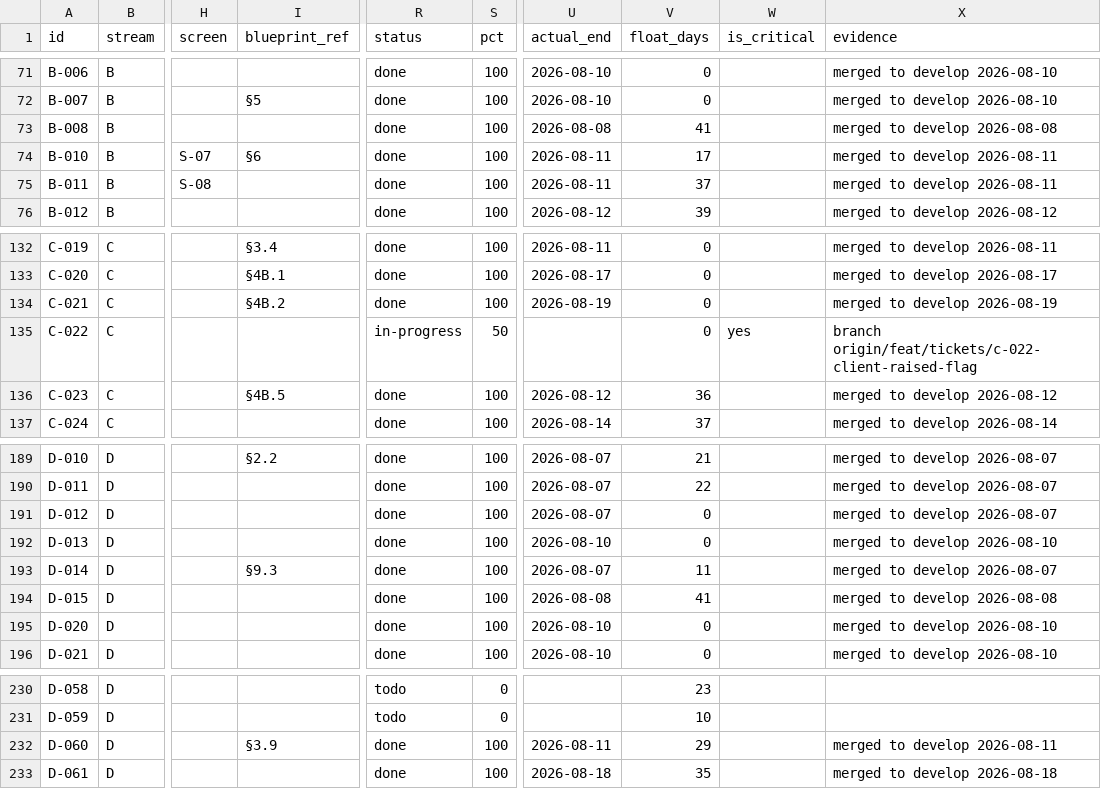
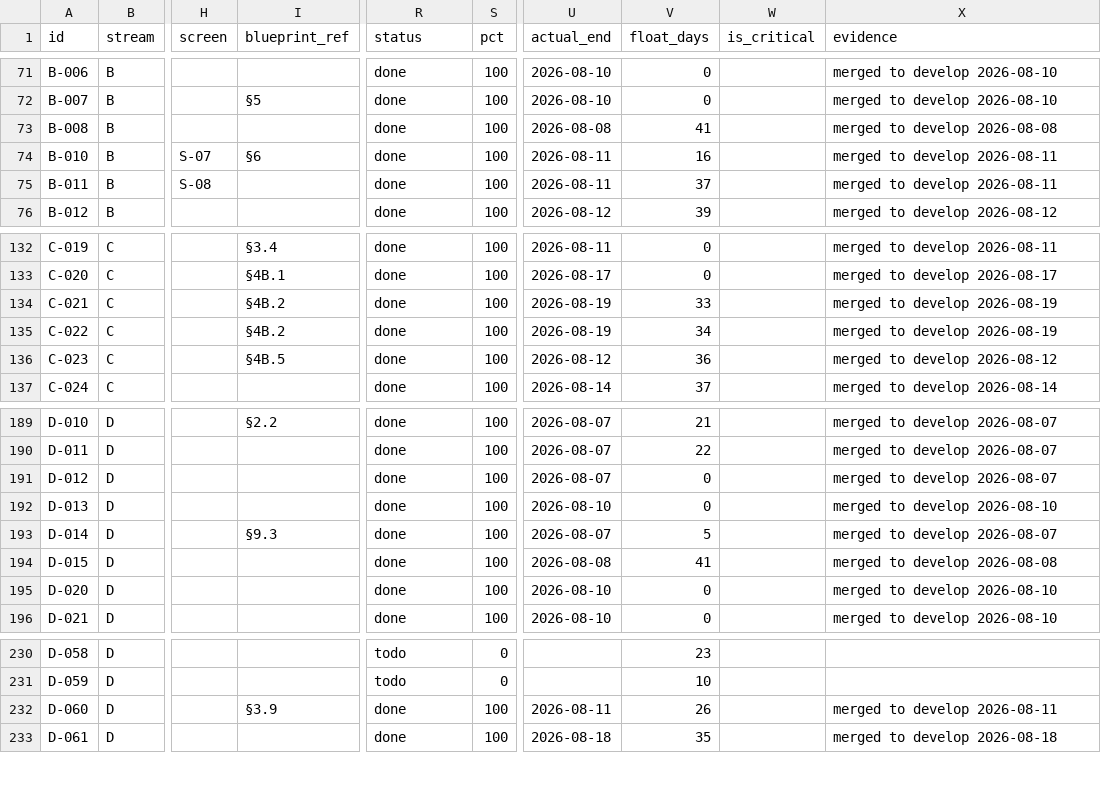
Before and after one commit to debashisedunext/EduTrack, a CSV file: docs/plan/tasks.csv, drawn as a sheet; only a part is shown, gaps mark what is left out; the diff covers the shown part only; the diff names each change by its address in the sheet, - before the commit and + after, or states it on an @@ line.

Commit message:
chore(plan): schedule refresh after push
Regenerated by plan-tracker. Status derived from git.

```diff
--- a/docs/plan/tasks.csv
+++ b/docs/plan/tasks.csv
-V74 (float_days): 17
+V74 (float_days): 16
-V134 (float_days): 0
+V134 (float_days): 33
-I135 (blueprint_ref): (empty)
+I135 (blueprint_ref): §4B.2
-R135 (status): in-progress
+R135 (status): done
-S135 (pct): 50
+S135 (pct): 100
-U135 (actual_end): (empty)
+U135 (actual_end): 2026-08-19
-V135 (float_days): 0
+V135 (float_days): 34
-W135 (is_critical): yes
+W135 (is_critical): (empty)
-X135 (evidence): branch origin/feat/tickets/c-022-client-raised-flag
+X135 (evidence): merged to develop 2026-08-19
-V193 (float_days): 11
+V193 (float_days): 5
-V232 (float_days): 29
+V232 (float_days): 26
```
Also changed, not shown: 56 edited cells elsewhere in this file, 3 other files.
